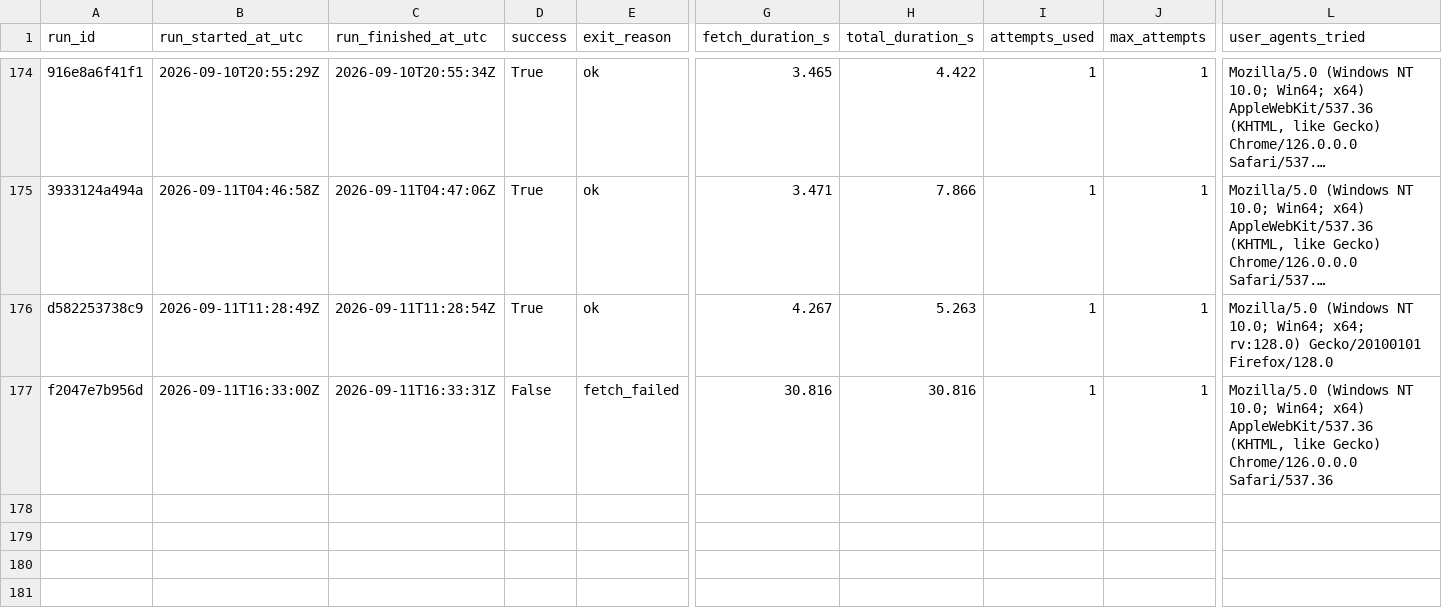
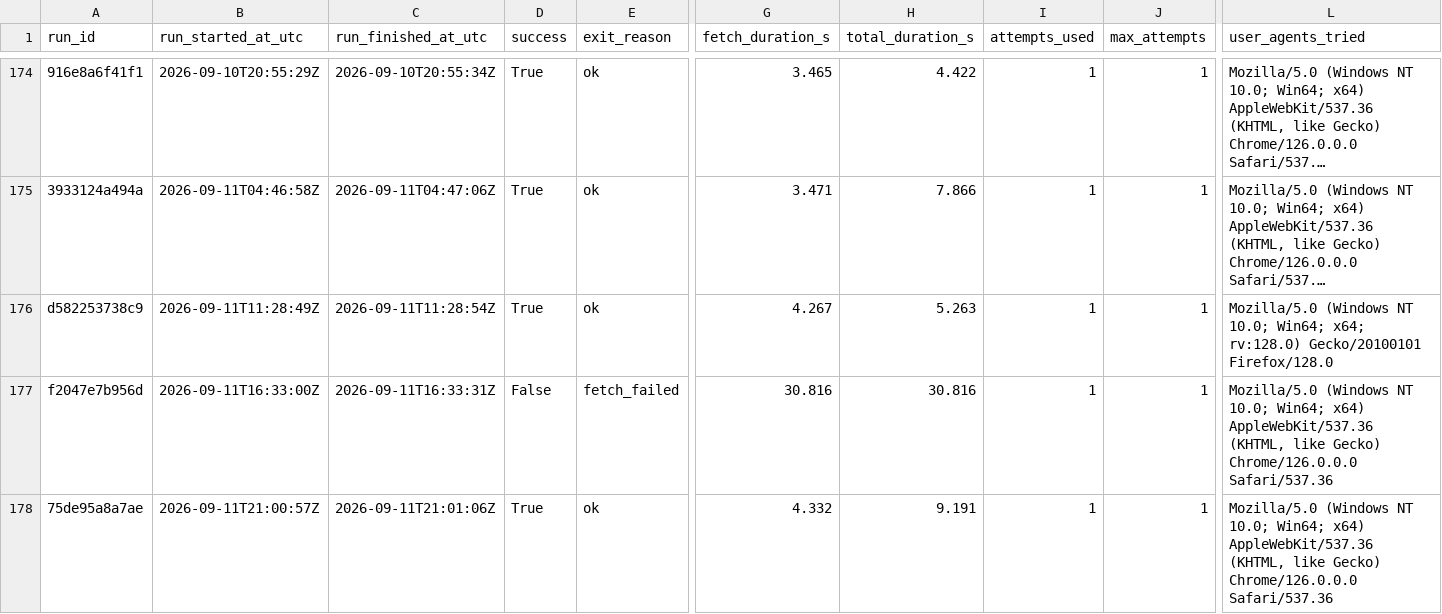
Before and after one commit to ajtga/fire-incidents, a CSV file: data/scraper_run_log.csv, drawn as a sheet; only a part is shown, gaps mark what is left out; long unchanged cells end in …; rows hold the shown columns only; the diff names each change by its address in the sheet, - before the commit and + after, or states it on an @@ line.

```diff
--- a/data/scraper_run_log.csv
+++ b/data/scraper_run_log.csv
+row 178: 75de95a8a7ae | 2026-09-11T21:00:57Z | 2026-09-11T21:01:06Z | True | ok | 4.332 | 9.191 | 1 | 1 | Mozilla/5.0 (Windows NT 10.0; Win64; x64) AppleWebKit/537.36 (KHTML, like Gecko) Chrome/126.0.0.0 Safari/537.36
```
Also changed, not shown: data/cbmal_fire_incidents.csv, 1 other file.
